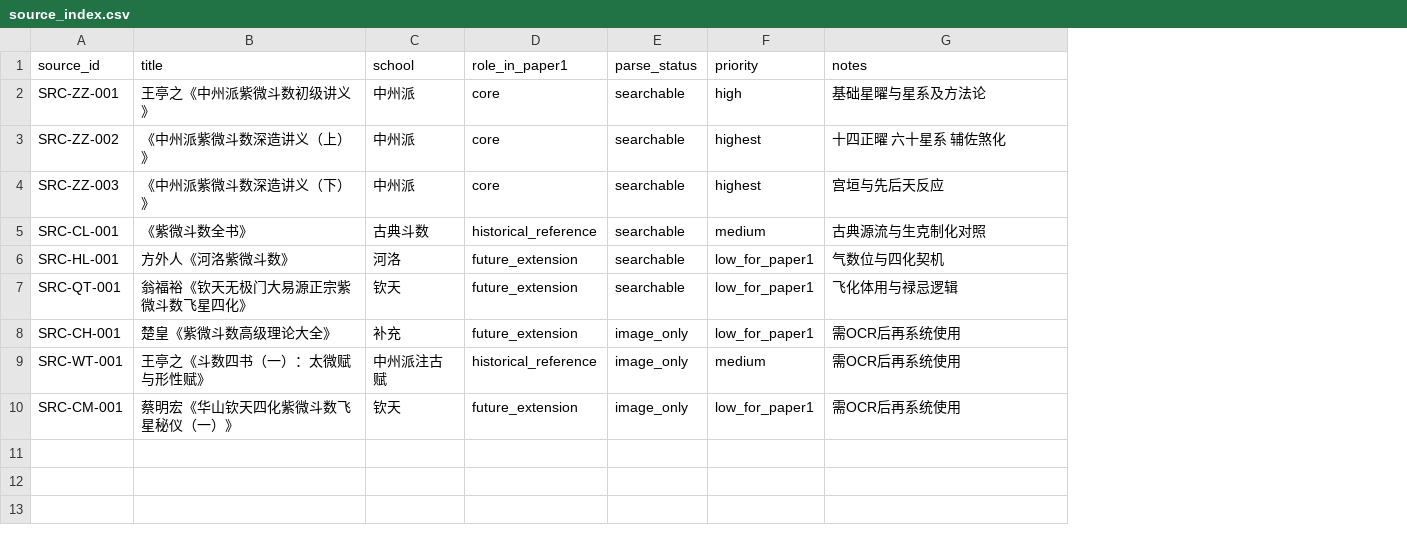
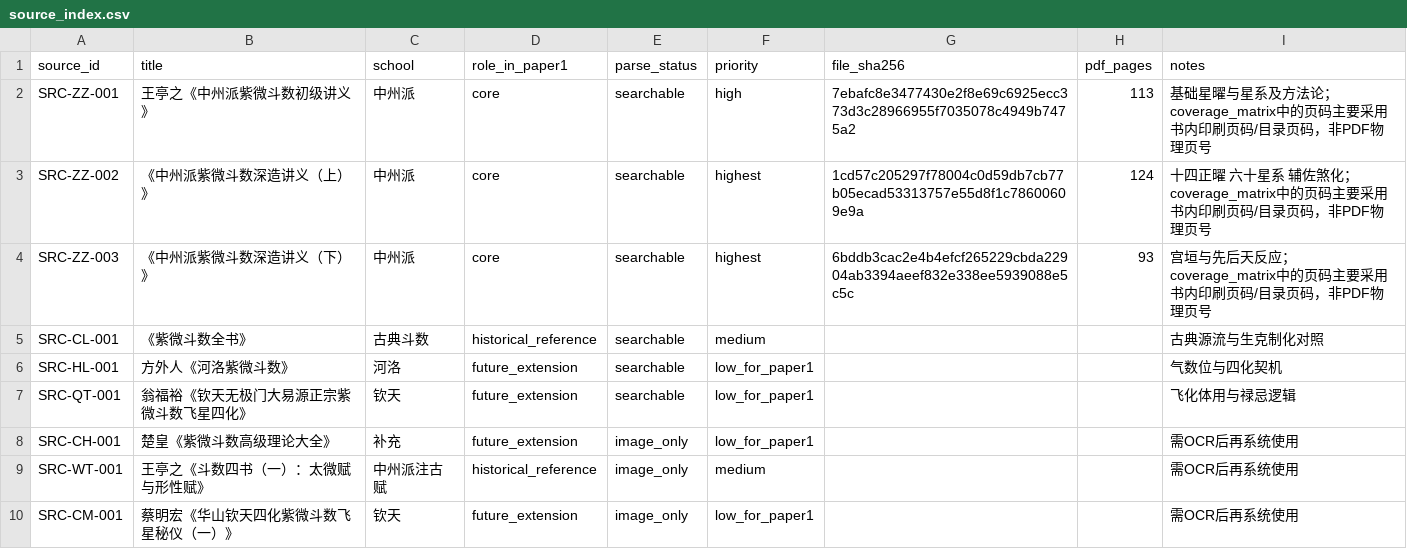
Before and after one commit to 15937-ass/ziwei-state-space, a CSV file: sources/source_index.csv, drawn as a sheet; addresses are those after the commit; the diff names each change by its address in the sheet, - before the commit and + after, or states it on an @@ line.

Commit message:
KB-WP01: add hashes and PDF page counts for core Zhongzhou sources

```diff
--- a/sources/source_index.csv
+++ b/sources/source_index.csv
+column G (file_sha256), rows 2-4: 7ebafc8e3477430e2f8e69c6925ecc373d3c28966955f7035078c4949b7475a2 | 1cd57c205297f78004c0d59db7cb77b05ecad53313757e55d8f1c78600609e9a | 6bddb3cac2e4b4efcf265229cbda22904ab3394aeef832e338ee5939088e5c5c
+column H (pdf_pages), rows 2-4: 113 | 124 | 93
-I2 (notes): 基础星曜与星系及方法论
+I2 (notes): 基础星曜与星系及方法论；coverage_matrix中的页码主要采用书内印刷页码/目录页码，非PDF物理页号
-I3 (notes): 十四正曜 六十星系 辅佐煞化
+I3 (notes): 十四正曜 六十星系 辅佐煞化；coverage_matrix中的页码主要采用书内印刷页码/目录页码，非PDF物理页号
-I4 (notes): 宫垣与先后天反应
+I4 (notes): 宫垣与先后天反应；coverage_matrix中的页码主要采用书内印刷页码/目录页码，非PDF物理页号
```
